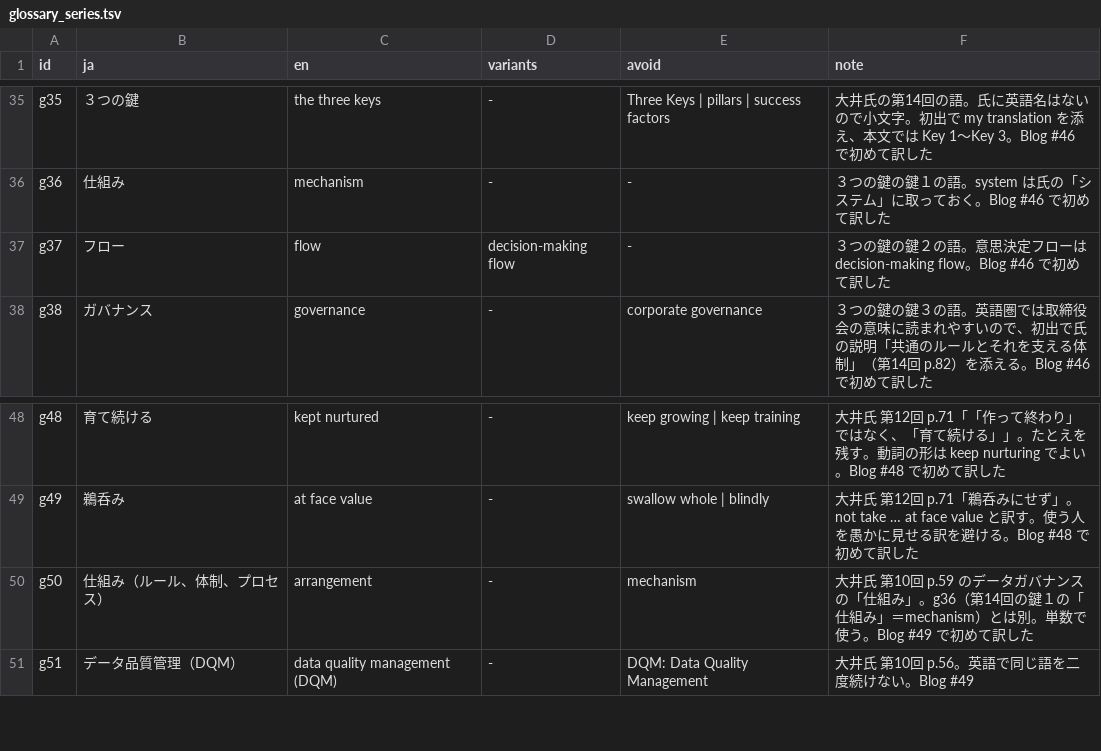
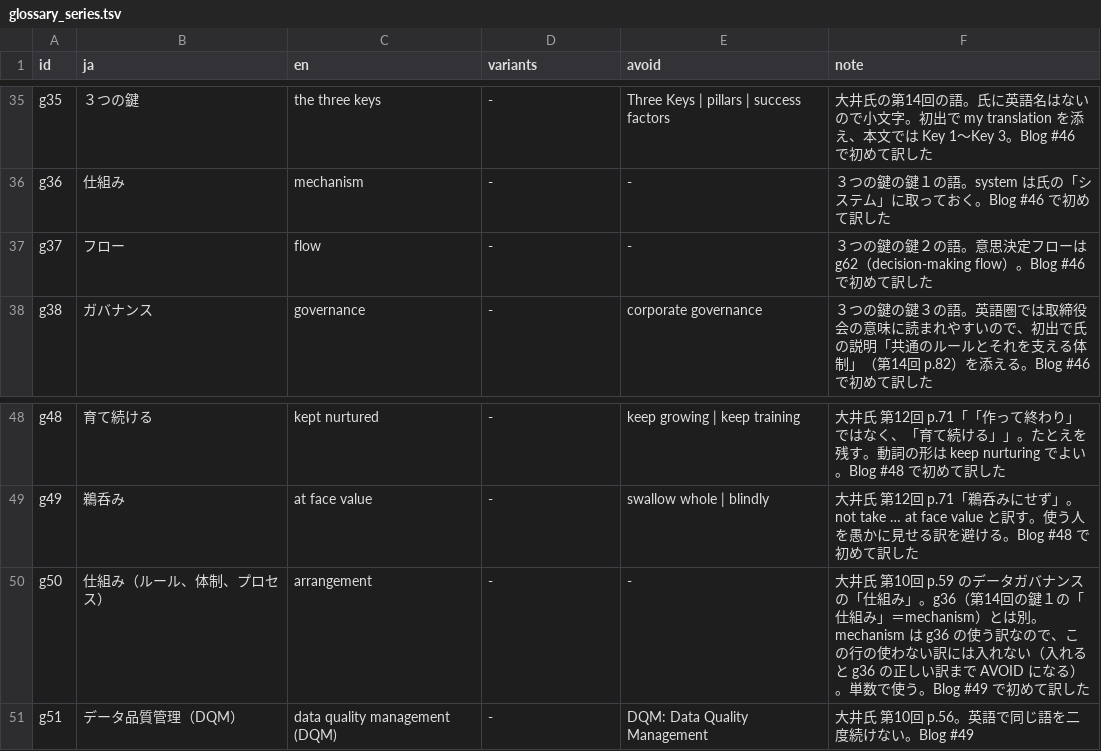
Before and after one commit to ayako-iuchi/phm-case-kit, a TSV file: register/glossary_series.tsv, drawn as a sheet; only a part is shown, gaps mark what is left out.

```diff
--- a/register/glossary_series.tsv
+++ b/register/glossary_series.tsv
@@ -36,3 +36,3 @@ g35	３つの鍵	the three keys	-	Three Keys | pillars | success factors	大井
 g36	仕組み	mechanism	-	-	３つの鍵の鍵１の語。system は氏の「システム」に取っておく。Blog #46 で初めて訳した
-g37	フロー	flow	decision-making flow	-	３つの鍵の鍵２の語。意思決定フローは decision-making flow。Blog #46 で初めて訳した
+g37	フロー	flow	-	-	３つの鍵の鍵２の語。意思決定フローは g62（decision-making flow）。Blog #46 で初めて訳した
 g38	ガバナンス	governance	-	corporate governance	３つの鍵の鍵３の語。英語圏では取締役会の意味に読まれやすいので、初出で氏の説明「共通のルールとそれを支える体制」（第14回 p.82）を添える。Blog #46 で初めて訳した
@@ -49,3 +49,3 @@ g48	育て続ける	kept nurtured	-	keep growing | keep training	大井氏 第12
 g49	鵜呑み	at face value	-	swallow whole | blindly	大井氏 第12回 p.71「鵜呑みにせず」。not take … at face value と訳す。使う人を愚かに見せる訳を避ける。Blog #48 で初めて訳した
-g50	仕組み（ルール、体制、プロセス）	arrangement	-	mechanism	大井氏 第10回 p.59 のデータガバナンスの「仕組み」。g36（第14回の鍵１の「仕組み」＝mechanism）とは別。単数で使う。Blog #49 で初めて訳した
+g50	仕組み（ルール、体制、プロセス）	arrangement	-	-	大井氏 第10回 p.59 のデータガバナンスの「仕組み」。g36（第14回の鍵１の「仕組み」＝mechanism）とは別。mechanism は g36 の使う訳なので、この行の使わない訳には入れない（入れると g36 の正しい訳まで AVOID になる）。単数で使う。Blog #49 で初めて訳した
 g51	データ品質管理（DQM）	data quality management (DQM)	-	DQM: Data Quality Management	大井氏 第10回 p.56。英語で同じ語を二度続けない。Blog #49
```
Also changed, not shown: 4 other files.
